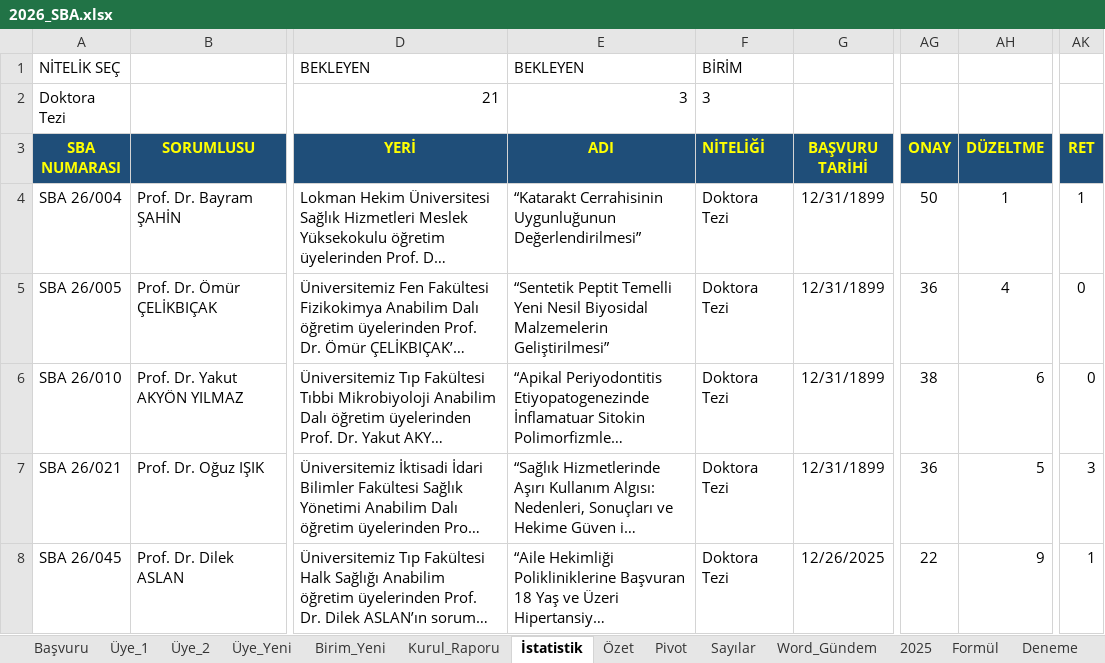
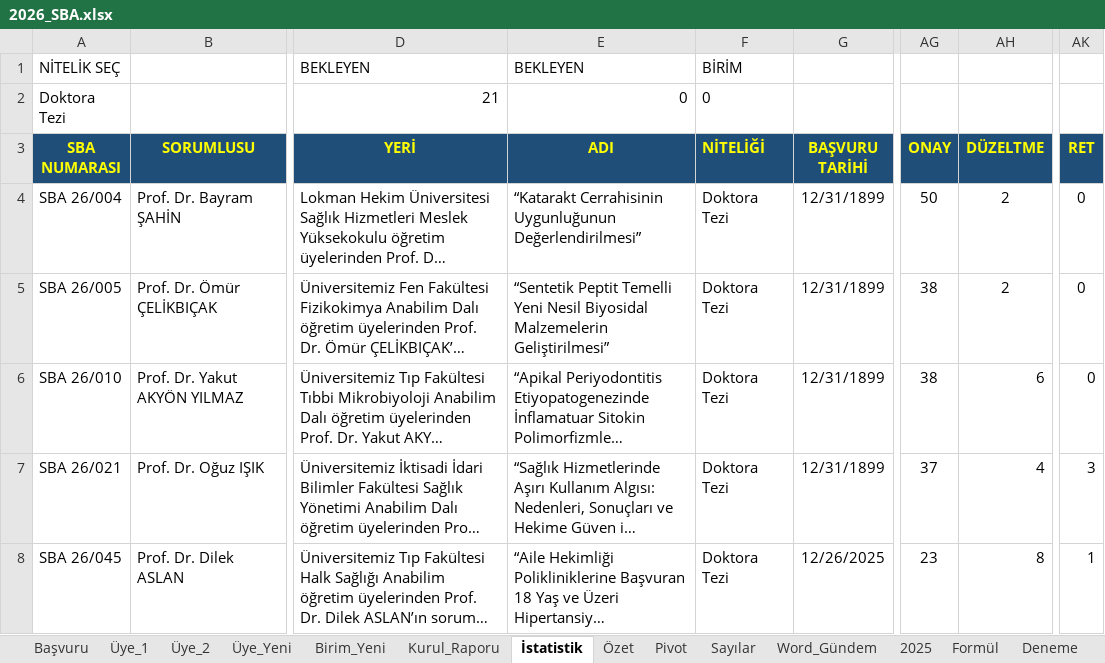
Before and after one commit to MahsuniTurkatar/sba-analiz, an Excel workbook: 2026_SBA.xlsx, sheet İstatistik, drawn as a sheet; only a part is shown, gaps mark what is left out; long unchanged cells end in …; values as stored, in another font and other column widths than the file's, no borders; conditional formats not drawn; the diff covers the shown part only; the diff names each change by its address in the sheet, - before the commit and + after, or states it on an @@ line.

```diff
--- a/2026_SBA.xlsx (sheet İstatistik)
+++ b/2026_SBA.xlsx (sheet İstatistik)
-E2 (ADI): 3
+E2 (ADI): 0
-F2 (NİTELİĞİ): 3
+F2 (NİTELİĞİ): 0
-AH4 (DÜZELTME): 1
+AH4 (DÜZELTME): 2
-AK4 (RET): 1
+AK4 (RET): 0
-AG5 (ONAY): 36
+AG5 (ONAY): 38
-AH5 (DÜZELTME): 4
+AH5 (DÜZELTME): 2
-AG7 (ONAY): 36
+AG7 (ONAY): 37
-AH7 (DÜZELTME): 5
+AH7 (DÜZELTME): 4
-AG8 (ONAY): 22
+AG8 (ONAY): 23
-AH8 (DÜZELTME): 9
+AH8 (DÜZELTME): 8
```
Also changed, not shown: 18 edited cells elsewhere in this sheet, sheet Başvuru, sheet Pivot, sheet Üye_2, sheet Sayılar, sheet Kurul_Raporu, sheet Özet, 1 more sheet, charts or pictures.
